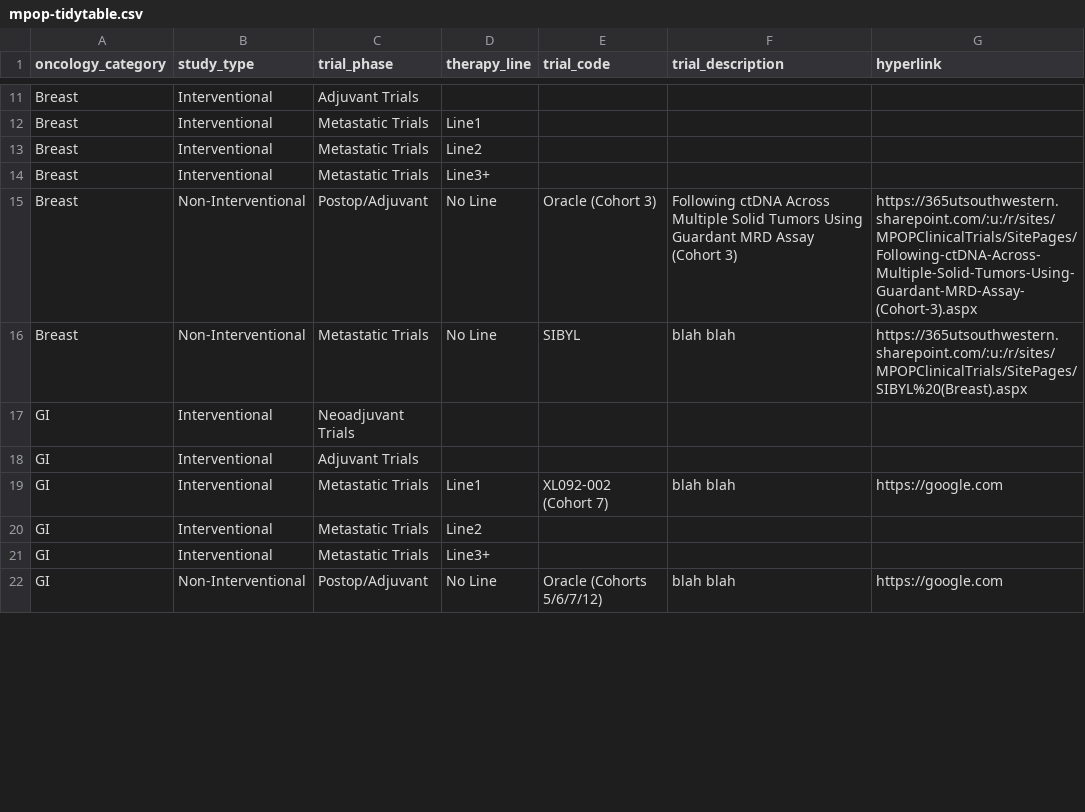
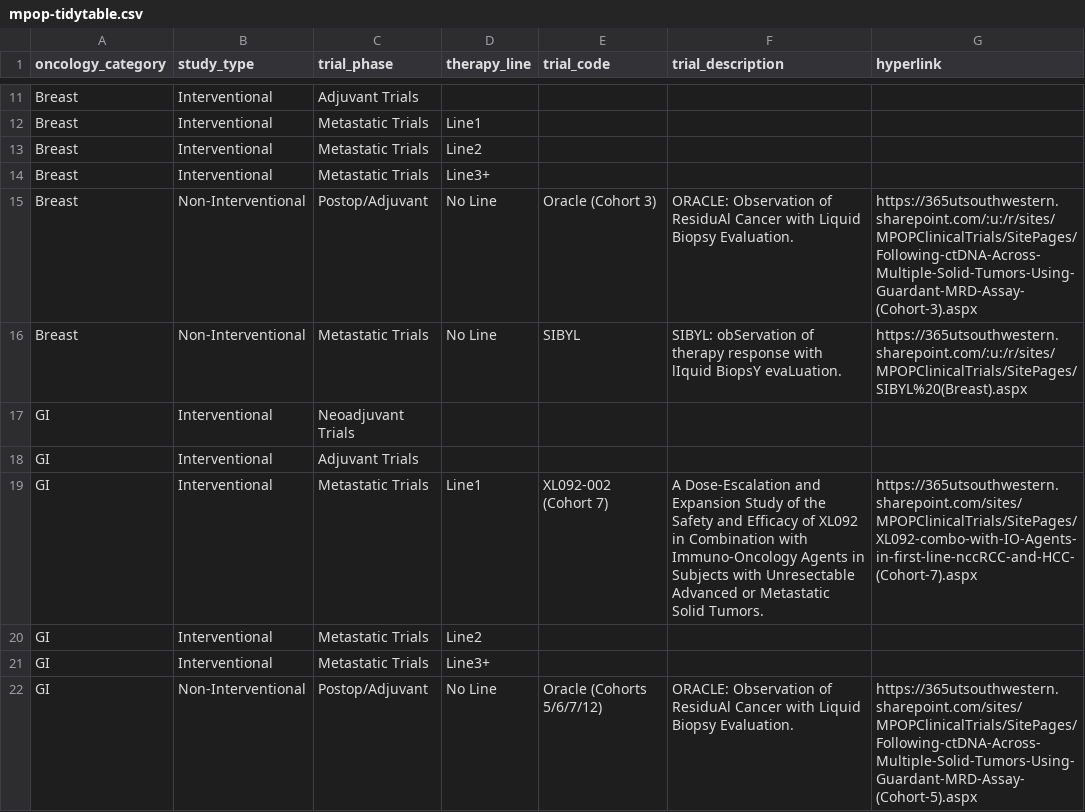
Before and after one commit to HDementor/mpop-flowchart, a CSV file: data/mpop-tidytable.csv, drawn as a sheet; only a part is shown, gaps mark what is left out; the diff covers the shown part only.

```diff
--- a/data/mpop-tidytable.csv
+++ b/data/mpop-tidytable.csv
@@ -14,9 +14,9 @@ Breast,Interventional,Metastatic Trials,Line2,,,
 Breast,Interventional,Metastatic Trials,Line3+,,,
-Breast,Non-Interventional,Postop/Adjuvant,No Line,Oracle (Cohort 3),Following ctDNA Across Multiple Solid Tumors Using Guardant MRD Assay (Cohort 3),https://365utsouthwestern.sharepoint.com/:u:/r/sites/MPOPClinicalTrials/SitePages/Following-ctDNA-Across-Multiple-Solid-Tumors-Using-Guardant-MRD-Assay-(Cohort-3).aspx
-Breast,Non-Interventional,Metastatic Trials,No Line,SIBYL,blah blah,https://365utsouthwestern.sharepoint.com/:u:/r/sites/MPOPClinicalTrials/SitePages/SIBYL%20(Breast).aspx
+Breast,Non-Interventional,Postop/Adjuvant,No Line,Oracle (Cohort 3),ORACLE: Observation of ResiduAl Cancer with Liquid Biopsy Evaluation.,https://365utsouthwestern.sharepoint.com/:u:/r/sites/MPOPClinicalTrials/SitePages/Following-ctDNA-Across-Multiple-Solid-Tumors-Using-Guardant-MRD-Assay-(Cohort-3).aspx
+Breast,Non-Interventional,Metastatic Trials,No Line,SIBYL,SIBYL: obServation of therapy response with lIquid BiopsY evaLuation.,https://365utsouthwestern.sharepoint.com/:u:/r/sites/MPOPClinicalTrials/SitePages/SIBYL%20(Breast).aspx
 GI,Interventional,Neoadjuvant Trials,,,,
 GI,Interventional,Adjuvant Trials,,,,
-GI,Interventional,Metastatic Trials,Line1,XL092-002 (Cohort 7),blah blah,https://google.com
+GI,Interventional,Metastatic Trials,Line1,XL092-002 (Cohort 7),A Dose-Escalation and Expansion Study of the Safety and Efficacy of XL092 in Combination with Immuno-Oncology Agents in Subjects with Unresectable Advanced or Metastatic Solid Tumors.,https://365utsouthwestern.sharepoint.com/sites/MPOPClinicalTrials/SitePages/XL092-combo-with-IO-Agents-in-first-line-nccRCC-and-HCC-(Cohort-7).aspx
 GI,Interventional,Metastatic Trials,Line2,,,
 GI,Interventional,Metastatic Trials,Line3+,,,
-GI,Non-Interventional,Postop/Adjuvant,No Line,Oracle (Cohorts 5/6/7/12),blah blah,https://google.com
+GI,Non-Interventional,Postop/Adjuvant,No Line,Oracle (Cohorts 5/6/7/12),ORACLE: Observation of ResiduAl Cancer with Liquid Biopsy Evaluation.,https://365utsouthwestern.sharepoint.com/sites/MPOPClinicalTrials/SitePages/Following-ctDNA-Across-Multiple-Solid-Tumors-Using-Guardant-MRD-Assay-(Cohort-5).aspx
```
Also changed, not shown: 28 edited cells elsewhere in this file, 2 other files.
